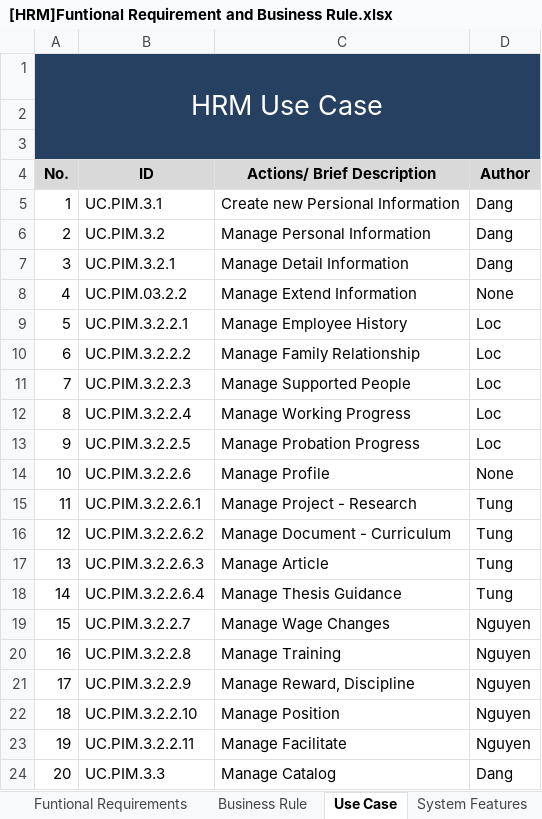
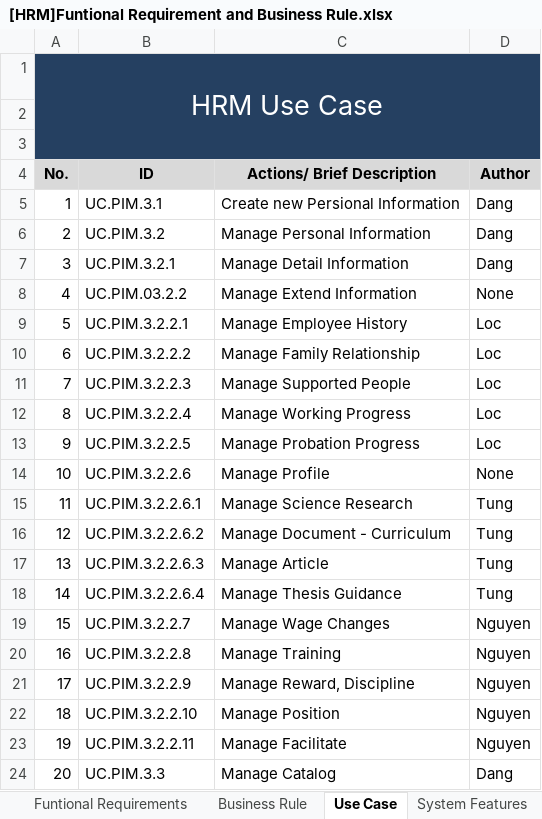
Before and after one commit to hieu292/hrm-k14vlu, an Excel workbook: Requirement Management/Software Requirement Specification/[HRM]Funtional Requirement and Business Rule.xlsx, sheet Use Case, drawn as a sheet; values as stored, in another font and other column widths than the file's, no borders; the diff names each change by its address in the sheet, - before the commit and + after, or states it on an @@ line.

Commit message:
Manage Document - Curriculum  fixed: Manage Cirriculum Manage Project - Research  fixed: Manage Project Manage probation progress fixed: Manage Probation Manage Task fixed: Manage Working Progress Manage Wage Change fixed Manage Wage Progress Penalty fixed: discipline Equipment fixed Facilitate

```diff
--- a/Requirement Management/Software Requirement Specification/[HRM]Funtional Requirement and Business Rule.xlsx (sheet Use Case)
+++ b/Requirement Management/Software Requirement Specification/[HRM]Funtional Requirement and Business Rule.xlsx (sheet Use Case)
-C15 (Actions/ Brief Description): Manage Project - Research
+C15 (Actions/ Brief Description): Manage Science Research
```
Also changed, not shown: sheet Funtional Requirements, sheet Business Rule.
